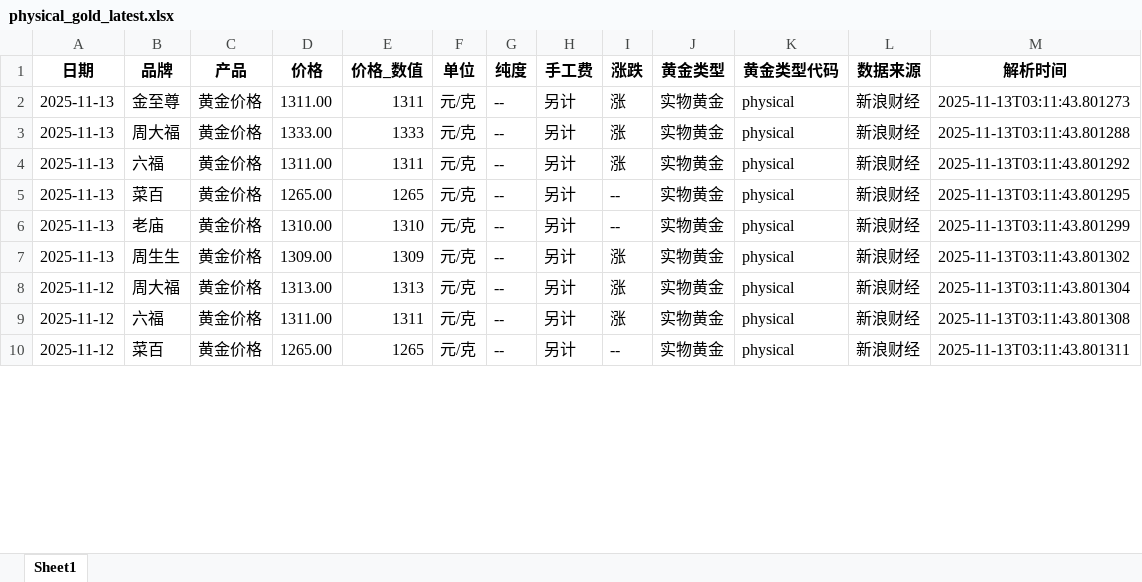
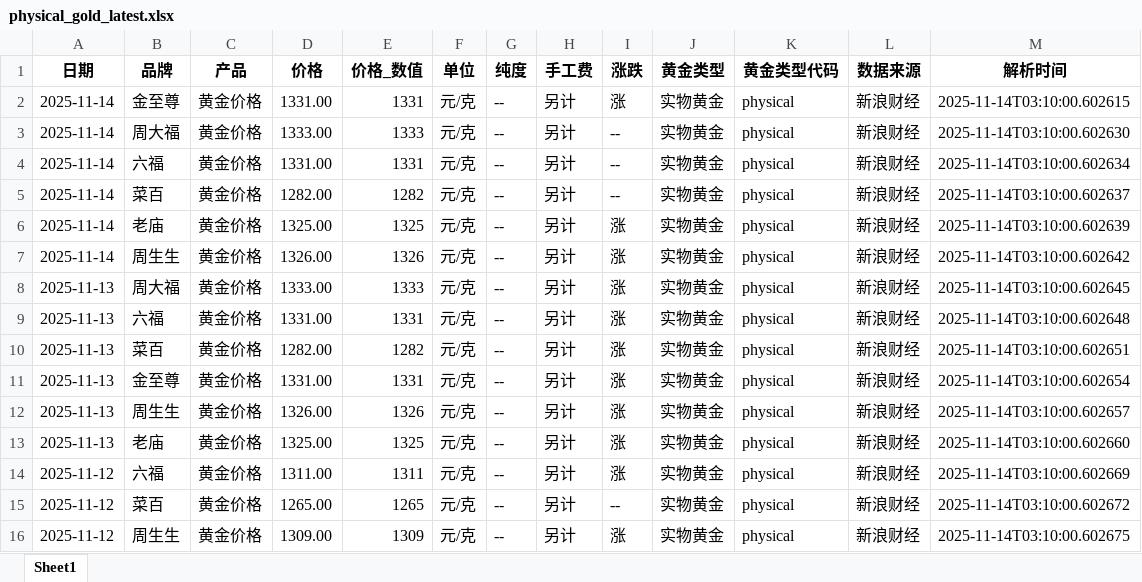
Before and after one commit to chengazhen/python-gold, an Excel workbook: physical_gold_latest.xlsx, sheet Sheet1, drawn as a sheet; only a part is shown; values as stored, in another font and other column widths than the file's, no borders; addresses are those after the commit; the diff covers the shown part only; the diff names each change by its address in the sheet, - before the commit and + after, or states it on an @@ line.

```diff
--- a/physical_gold_latest.xlsx (sheet Sheet1)
+++ b/physical_gold_latest.xlsx (sheet Sheet1)
-A2 (日期): 2025-11-13
+A2 (日期): 2025-11-14
-D2 (价格): 1311.00
+D2 (价格): 1331.00
-E2 (价格_数值): 1311
+E2 (价格_数值): 1331
-M2 (解析时间): 2025-11-13T03:11:43.801273
+M2 (解析时间): 2025-11-14T03:10:00.602615
+row 3: 2025-11-14 | 周大福 | 黄金价格 | 1333.00 | 1333 | 元/克 | -- | 另计 | -- | 实物黄金 | physical | 新浪财经 | 2025-11-14T03:10:00.602630
+row 4: 2025-11-14 | 六福 | 黄金价格 | 1331.00 | 1331 | 元/克 | -- | 另计 | -- | 实物黄金 | physical | 新浪财经 | 2025-11-14T03:10:00.602634
+row 5: 2025-11-14 | 菜百 | 黄金价格 | 1282.00 | 1282 | 元/克 | -- | 另计 | -- | 实物黄金 | physical | 新浪财经 | 2025-11-14T03:10:00.602637
+row 6: 2025-11-14 | 老庙 | 黄金价格 | 1325.00 | 1325 | 元/克 | -- | 另计 | 涨 | 实物黄金 | physical | 新浪财经 | 2025-11-14T03:10:00.602639
+row 7: 2025-11-14 | 周生生 | 黄金价格 | 1326.00 | 1326 | 元/克 | -- | 另计 | 涨 | 实物黄金 | physical | 新浪财经 | 2025-11-14T03:10:00.602642
-M8 (解析时间): 2025-11-13T03:11:43.801288
+M8 (解析时间): 2025-11-14T03:10:00.602645
-D9 (价格): 1311.00
+D9 (价格): 1331.00
-E9 (价格_数值): 1311
+E9 (价格_数值): 1331
-M9 (解析时间): 2025-11-13T03:11:43.801292
+M9 (解析时间): 2025-11-14T03:10:00.602648
-D10 (价格): 1265.00
+D10 (价格): 1282.00
-E10 (价格_数值): 1265
+E10 (价格_数值): 1282
-I10:I11 (涨跌): --
+I10:I11 (涨跌): 涨
-M10 (解析时间): 2025-11-13T03:11:43.801295
+M10 (解析时间): 2025-11-14T03:10:00.602651
-B11 (品牌): 老庙
+B11 (品牌): 金至尊
-D11 (价格): 1310.00
+D11 (价格): 1331.00
-E11 (价格_数值): 1310
+E11 (价格_数值): 1331
-M11 (解析时间): 2025-11-13T03:11:43.801299
+M11 (解析时间): 2025-11-14T03:10:00.602654
-D12 (价格): 1309.00
+D12 (价格): 1326.00
-E12 (价格_数值): 1309
+E12 (价格_数值): 1326
-M12 (解析时间): 2025-11-13T03:11:43.801302
+M12 (解析时间): 2025-11-14T03:10:00.602657
-A13 (日期): 2025-11-12
+A13 (日期): 2025-11-13
-B13 (品牌): 周大福
+B13 (品牌): 老庙
-D13 (价格): 1313.00
+D13 (价格): 1325.00
-E13 (价格_数值): 1313
+E13 (价格_数值): 1325
-M13 (解析时间): 2025-11-13T03:11:43.801304
+M13 (解析时间): 2025-11-14T03:10:00.602660
-M14 (解析时间): 2025-11-13T03:11:43.801308
+M14 (解析时间): 2025-11-14T03:10:00.602669
-M15 (解析时间): 2025-11-13T03:11:43.801311
+M15 (解析时间): 2025-11-14T03:10:00.602672
+row 16: 2025-11-12 | 周生生 | 黄金价格 | 1309.00 | 1309 | 元/克 | -- | 另计 | 涨 | 实物黄金 | physical | 新浪财经 | 2025-11-14T03:10:00.602675
```
Also changed, not shown: 1 added row, 7 removed rows and 85 edited cells elsewhere in this sheet, combined_gold_data.xlsx, gold_bar_latest.xlsx, 11 other files.
